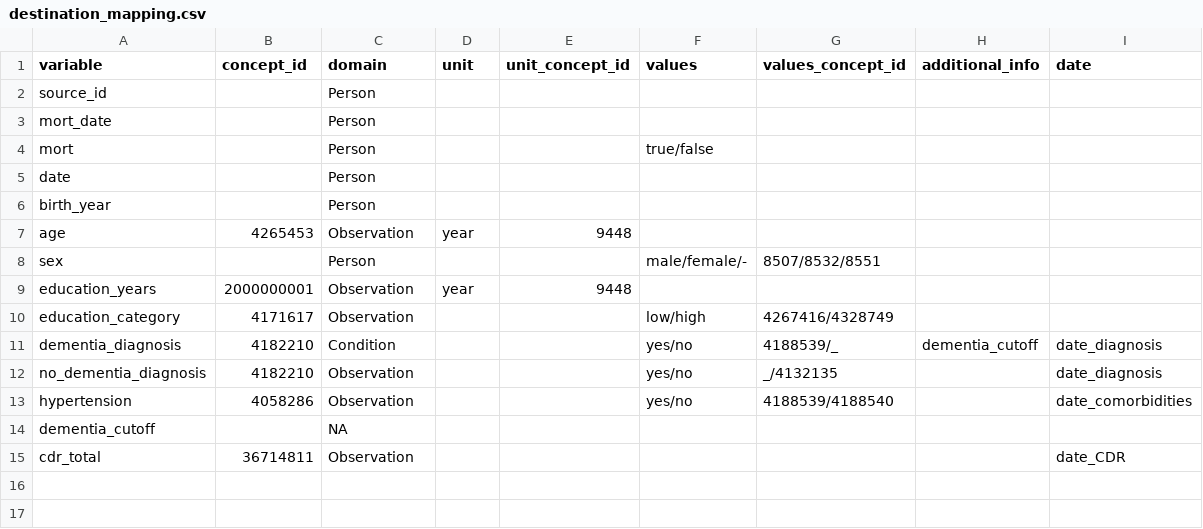
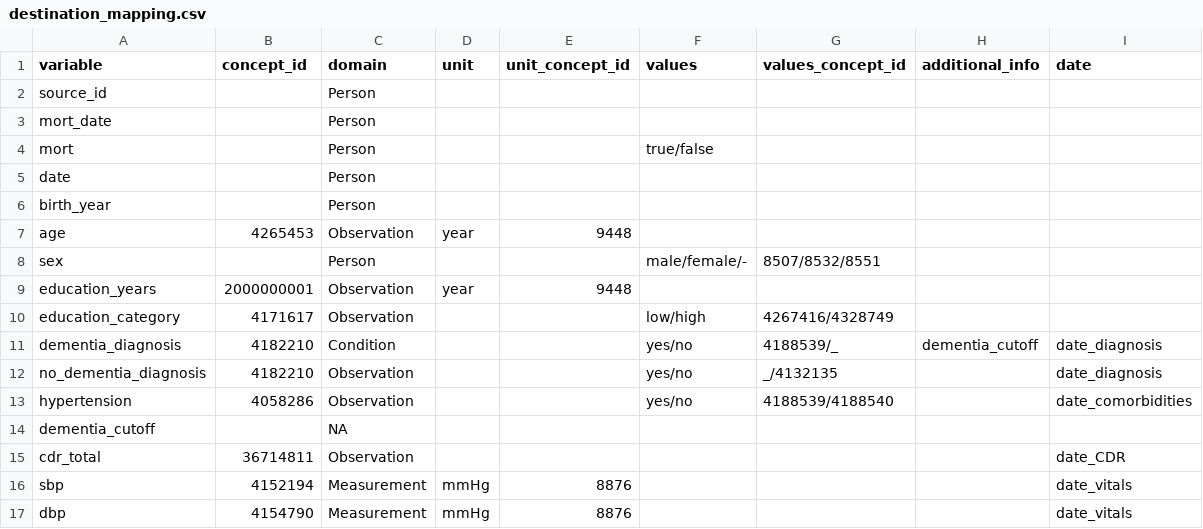
Before and after one commit to MaastrichtU-CDS/omop-converter, a CSV file: examples/destination_mapping.csv, drawn as a sheet.

Commit message:
Add additional information to measurements

```diff
--- a/examples/destination_mapping.csv
+++ b/examples/destination_mapping.csv
@@ -15 +15,3 @@ dementia_cutoff,,NA,,
 cdr_total,36714811,Observation,,,,,,date_CDR
+sbp,4152194,Measurement,mmHg,8876,,,,date_vitals
+dbp,4154790,Measurement,mmHg,8876,,,,date_vitals
```
Also changed, not shown: examples/source_mapping.csv, 2 other files.
